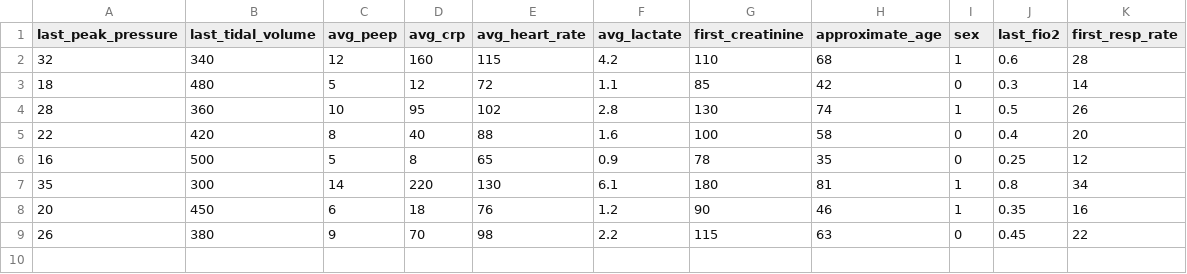
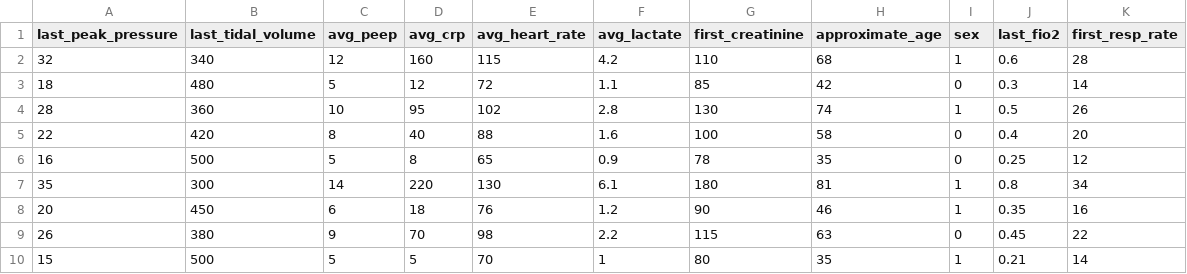
Before and after one commit to AjmalMIITM/Respiratory-Orchestrator, a CSV file: Agent A/demo/dummy.csv, drawn as a sheet.

Commit message:
Add full demo folder with models

```diff
--- a/Agent A/demo/dummy.csv
+++ b/Agent A/demo/dummy.csv
@@ -9 +9,2 @@ last_peak_pressure,last_tidal_volume,avg_peep,avg_crp,avg_heart_rate,avg_lactate
 26,380,9,70,98,2.2,115,63,0,0.45,22
+15,500,5,5,70,1,80,35,1,0.21,14
```
Also changed, not shown: 4 other files.
